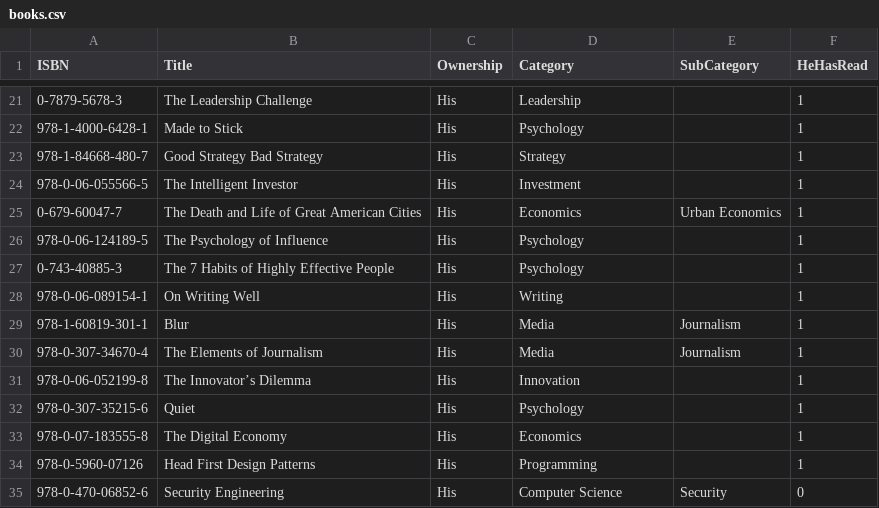
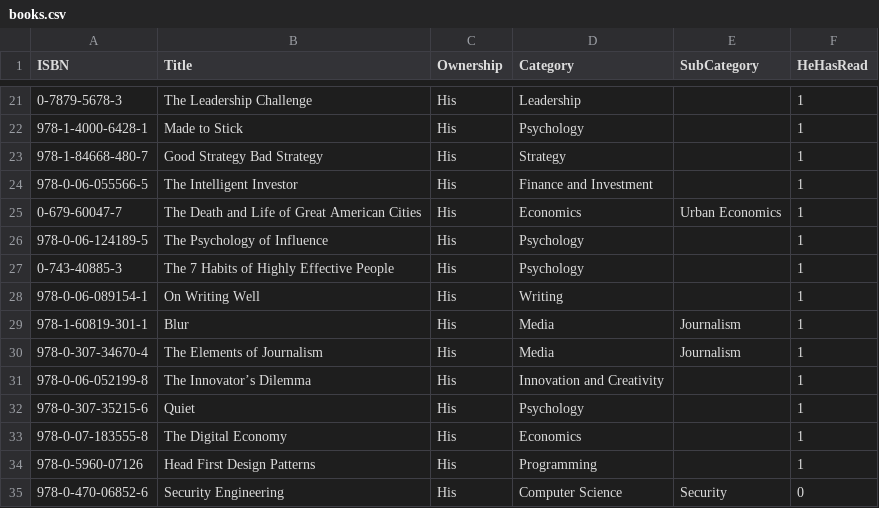
Before and after one commit to ThoughtfulPractice/books_catalogue_vis, a CSV file: data/raw/books.csv, drawn as a sheet; only a part is shown, gaps mark what is left out; the diff covers the shown part only.

```diff
--- a/data/raw/books.csv
+++ b/data/raw/books.csv
@@ -23,3 +23,3 @@ ISBN,Title,Ownership,Category,SubCategory,HeHasRead
 978-1-84668-480-7,Good Strategy Bad Strategy,His,Strategy,,1
-978-0-06-055566-5,The Intelligent Investor,His,Investment,,1
+978-0-06-055566-5,The Intelligent Investor,His,Finance and Investment,,1
 0-679-60047-7,The Death and Life of Great American Cities,His,Economics,Urban Economics,1
@@ -30,3 +30,3 @@ ISBN,Title,Ownership,Category,SubCategory,HeHasRead
 978-0-307-34670-4,The Elements of Journalism,His,Media,Journalism,1
-978-0-06-052199-8,The Innovator’s Dilemma,His,Innovation,,1
+978-0-06-052199-8,The Innovator’s Dilemma,His,Innovation and Creativity,,1
 978-0-307-35215-6,Quiet,His,Psychology,,1
```
Also changed, not shown: 22 edited cells elsewhere in this file, 4 other files.
